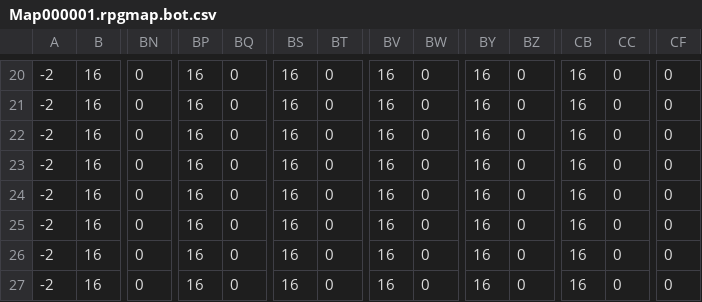
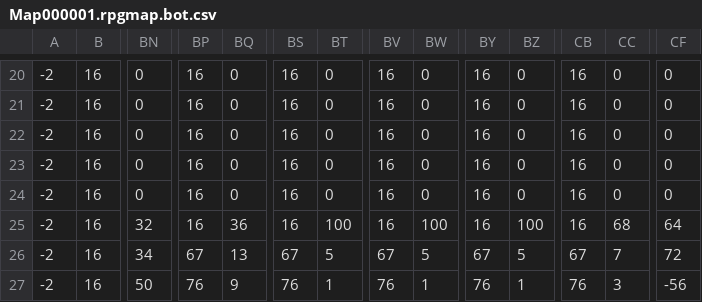
Before and after one commit to AntumDeluge/rpgboss-games, a CSV file: mckenzies 2nd legend/rpgmap/Map000001.rpgmap.bot.csv, drawn as a sheet; only a part is shown, gaps mark what is left out; the diff covers the shown part only; the diff names each change by its address in the sheet, - before the commit and + after, or states it on an @@ line.

Commit message:
Update "mckenzie's 2nd adventure"

```diff
--- a/mckenzies 2nd legend/rpgmap/Map000001.rpgmap.bot.csv
+++ b/mckenzies 2nd legend/rpgmap/Map000001.rpgmap.bot.csv
-BN25: 0
+BN25: 32
-BQ25: 0
+BQ25: 36
-BT25: 0
+BT25: 100
-BW25: 0
+BW25: 100
-BZ25: 0
+BZ25: 100
-CC25: 0
+CC25: 68
-CF25: 0
+CF25: 64
-BN26: 0
+BN26: 34
-BP26: 16
+BP26: 67
-BQ26: 0
+BQ26: 13
-BS26: 16
+BS26: 67
-BT26: 0
+BT26: 5
-BV26: 16
+BV26: 67
-BW26: 0
+BW26: 5
-BY26: 16
+BY26: 67
-BZ26: 0
+BZ26: 5
-CB26: 16
+CB26: 67
-CC26: 0
+CC26: 7
-CF26: 0
+CF26: 72
-BN27: 0
+BN27: 50
-BP27: 16
+BP27: 76
-BQ27: 0
+BQ27: 9
-BS27: 16
+BS27: 76
-BT27: 0
+BT27: 1
-BV27: 16
+BV27: 76
-BW27: 0
+BW27: 1
-BY27: 16
+BY27: 76
-BZ27: 0
+BZ27: 1
-CB27: 16
+CB27: 76
-CC27: 0
+CC27: 3
-CF27: 0
+CF27: -56
```
Also changed, not shown: 31 edited cells elsewhere in this file, 2 other files.
